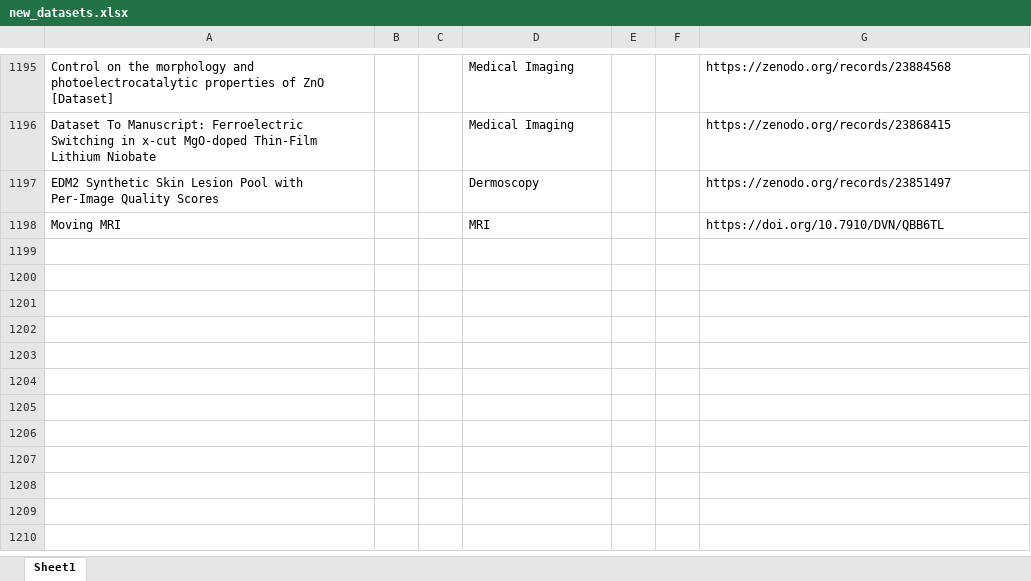
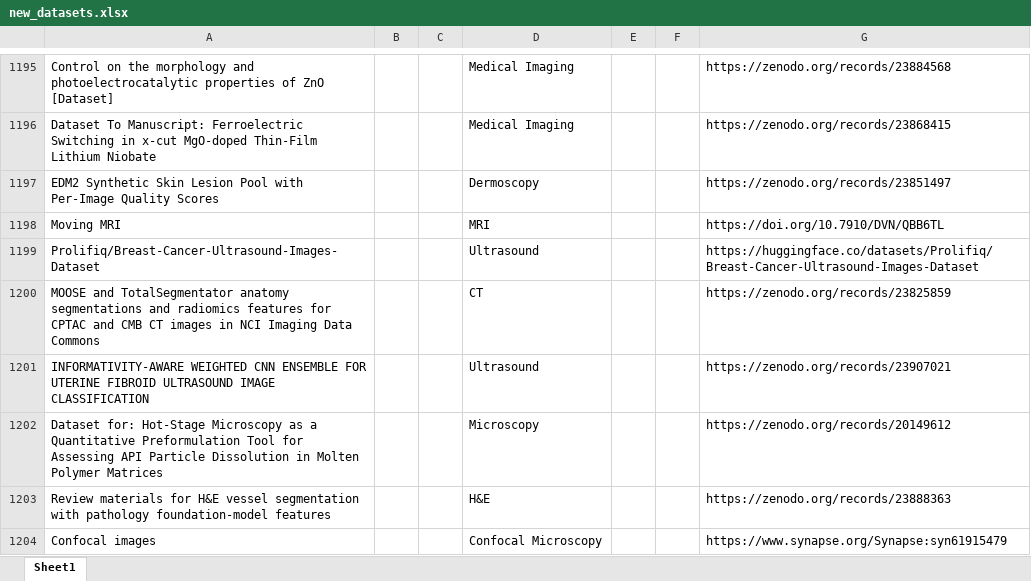
Before and after one commit to ajayjagan2511/medical-monitor, an Excel workbook: new_datasets.xlsx, sheet Sheet1, drawn as a sheet; only a part is shown, gaps mark what is left out; values as stored, in another font and other column widths than the file's, no borders; the diff names each change by its address in the sheet, - before the commit and + after, or states it on an @@ line.

```diff
--- a/new_datasets.xlsx (sheet Sheet1)
+++ b/new_datasets.xlsx (sheet Sheet1)
+row 1199: Prolifiq/Breast-Cancer-Ultrasound-Images-Dataset |  |  | Ultrasound |  |  | https://huggingface.co/datasets/Prolifiq/Breast-Cancer-Ultrasound-Images-Dataset
+row 1200: MOOSE and TotalSegmentator anatomy segmentations and radiomics features for CPTAC and CMB CT images in NCI Imaging Data Commons |  |  | CT |  |  | https://zenodo.org/records/23825859
+row 1201: INFORMATIVITY-AWARE WEIGHTED CNN ENSEMBLE FOR UTERINE FIBROID ULTRASOUND IMAGE CLASSIFICATION |  |  | Ultrasound |  |  | https://zenodo.org/records/23907021
+row 1202: Dataset for: Hot-Stage Microscopy as a Quantitative Preformulation Tool for Assessing API Particle Dissolution in Molten Polymer Matrices |  |  | Microscopy |  |  | https://zenodo.org/records/20149612
+row 1203: Review materials for H&E vessel segmentation with pathology foundation-model features |  |  | H&E |  |  | https://zenodo.org/records/23888363
+row 1204: Confocal images |  |  | Confocal Microscopy |  |  | https://www.synapse.org/Synapse:syn61915479
```
Also changed, not shown: 1 other file.
